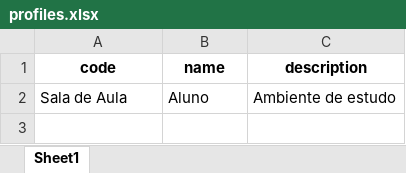
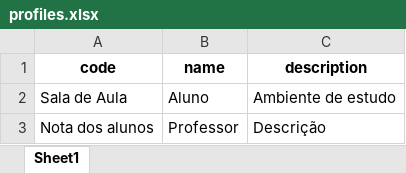
Before and after one commit to RubsRafa/projeto-mundo-1, an Excel workbook: profiles.xlsx, sheet Sheet1, drawn as a sheet; values as stored, in another font and other column widths than the file's, no borders; the diff names each change by its address in the sheet, - before the commit and + after, or states it on an @@ line.

```diff
--- a/profiles.xlsx (sheet Sheet1)
+++ b/profiles.xlsx (sheet Sheet1)
+row 3: Nota dos alunos | Professor | Descrição
```
Also changed, not shown: matriz.xlsx, passwords.xlsx, 4 other files.
